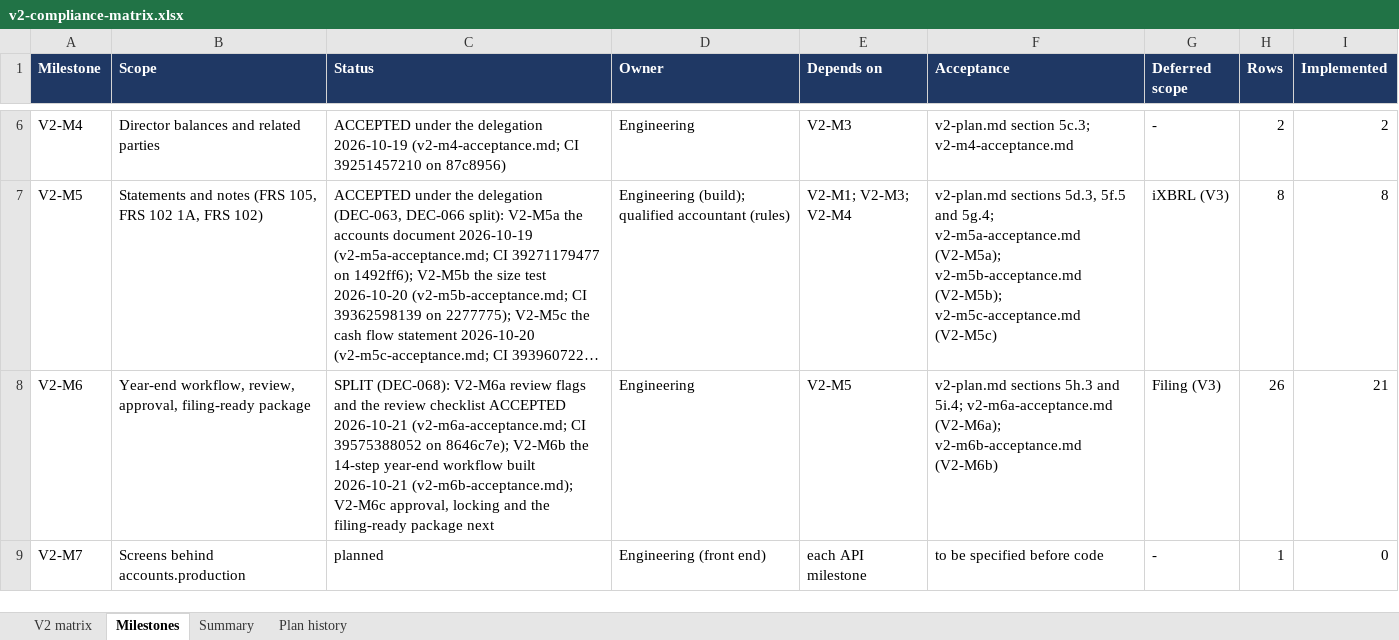
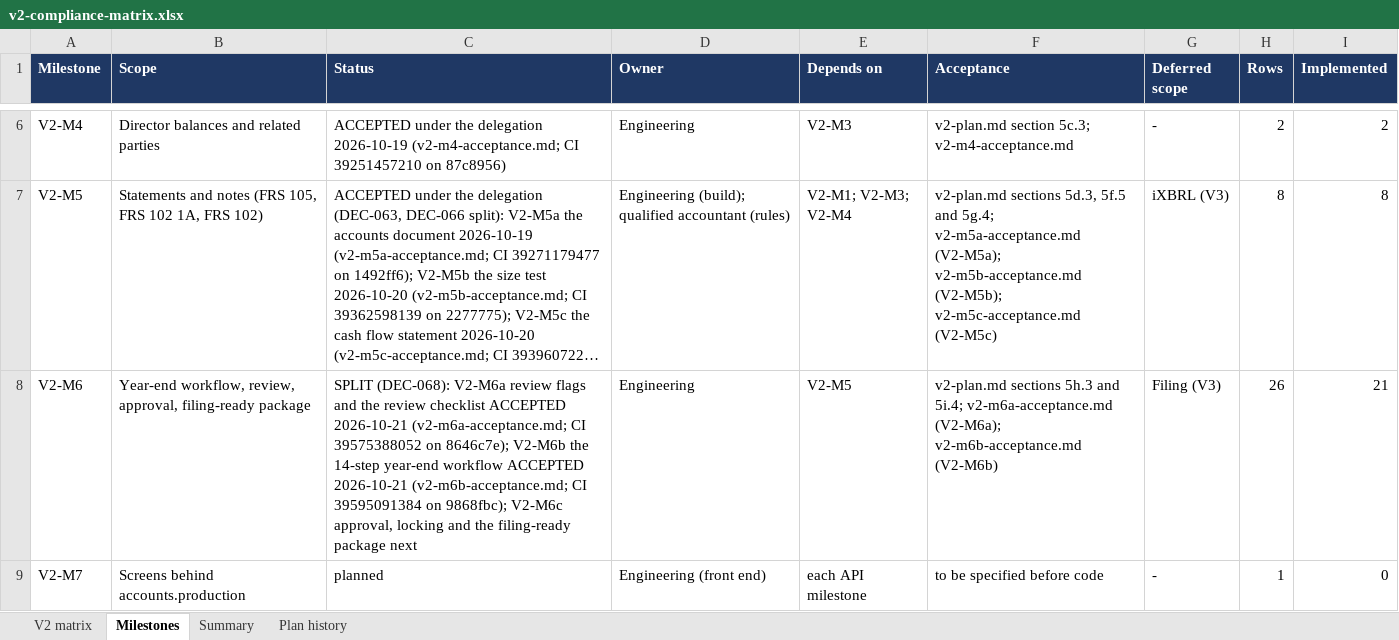
Before and after one commit to mianshoaiblhr/UK-Accounting-Platform, an Excel workbook: docs/architecture/v2-compliance-matrix.xlsx, sheet Milestones, drawn as a sheet; only a part is shown, gaps mark what is left out; long unchanged cells end in …; values as stored, in another font and other column widths than the file's, no borders; the diff names each change by its address in the sheet, - before the commit and + after, or states it on an @@ line.

```diff
--- a/docs/architecture/v2-compliance-matrix.xlsx (sheet Milestones)
+++ b/docs/architecture/v2-compliance-matrix.xlsx (sheet Milestones)
-C8 (Status): …year-end workflow built 2026-10-21 (v2-m6b-acceptance.md); V2-M6c approval,…
+C8 (Status): …year-end workflow ACCEPTED 2026-10-21 (v2-m6b-acceptance.md; CI 39595091384 on 9868fbc); V2-M6c approval,…
```
Also changed, not shown: sheet Summary, sheet Plan history, 3 other files.
